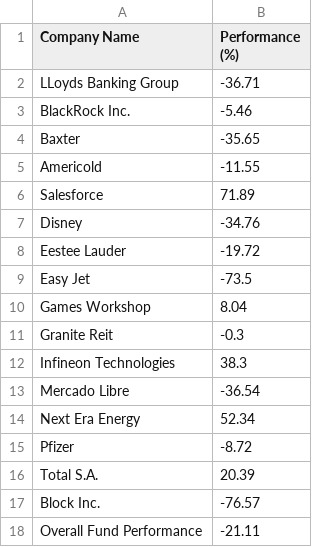
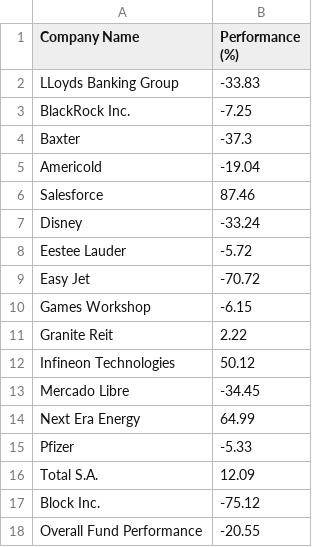
Before and after one commit to matat99/portfolio_mgr, a CSV file: revamp/overall_performance.csv, drawn as a sheet.

```diff
--- a/revamp/overall_performance.csv
+++ b/revamp/overall_performance.csv
@@ -1,18 +1,18 @@
 Company Name,Performance (%)
-LLoyds Banking Group,-36.71
-BlackRock Inc.,-5.46
-Baxter,-35.65
-Americold,-11.55
-Salesforce,71.89
-Disney,-34.76
-Eestee Lauder,-19.72
-Easy Jet,-73.5
-Games Workshop,8.04
-Granite Reit,-0.3
-Infineon Technologies,38.3
-Mercado Libre,-36.54
-Next Era Energy,52.34
-Pfizer,-8.72
-Total S.A.,20.39
-Block Inc.,-76.57
-Overall Fund Performance,-21.11
+LLoyds Banking Group,-33.83
+BlackRock Inc.,-7.25
+Baxter,-37.3
+Americold,-19.04
+Salesforce,87.46
+Disney,-33.24
+Eestee Lauder,-5.72
+Easy Jet,-70.72
+Games Workshop,-6.15
+Granite Reit,2.22
+Infineon Technologies,50.12
+Mercado Libre,-34.45
+Next Era Energy,64.99
+Pfizer,-5.33
+Total S.A.,12.09
+Block Inc.,-75.12
+Overall Fund Performance,-20.55
```
Also changed, not shown: revamp/portfolio_values.csv, revamp/weekly_performance.csv, 8 other files.
